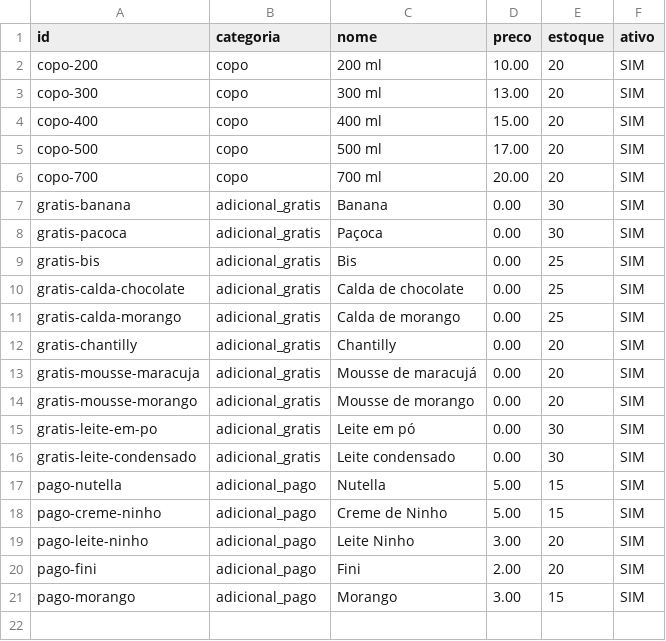
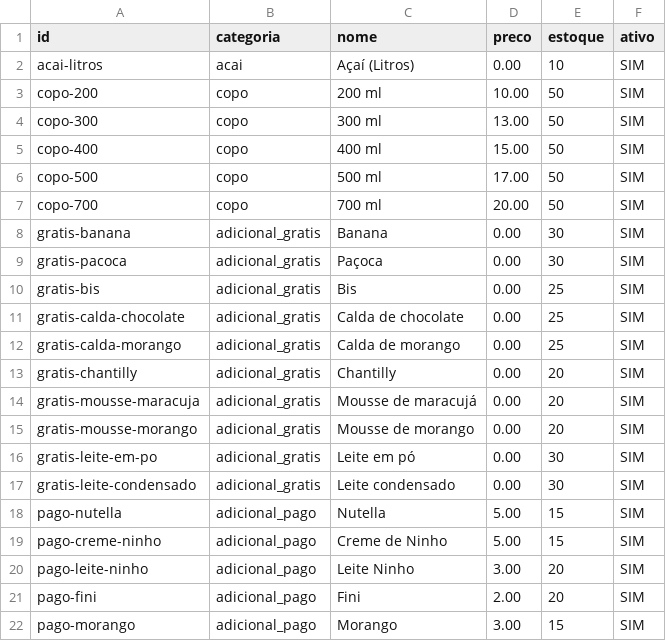
Before and after one commit to andreweua/encanto-do-acai, a CSV file: modelo_estoque_google_sheets.csv, drawn as a sheet.

Commit message:
feat: controlar estoque de acai em litros com calculo equivalente de copos

```diff
--- a/modelo_estoque_google_sheets.csv
+++ b/modelo_estoque_google_sheets.csv
@@ -1,7 +1,8 @@
 id,categoria,nome,preco,estoque,ativo
-copo-200,copo,200 ml,10.00,20,SIM
-copo-300,copo,300 ml,13.00,20,SIM
-copo-400,copo,400 ml,15.00,20,SIM
-copo-500,copo,500 ml,17.00,20,SIM
-copo-700,copo,700 ml,20.00,20,SIM
+acai-litros,acai,Açaí (Litros),0.00,10,SIM
+copo-200,copo,200 ml,10.00,50,SIM
+copo-300,copo,300 ml,13.00,50,SIM
+copo-400,copo,400 ml,15.00,50,SIM
+copo-500,copo,500 ml,17.00,50,SIM
+copo-700,copo,700 ml,20.00,50,SIM
 gratis-banana,adicional_gratis,Banana,0.00,30,SIM
```
Also changed, not shown: 9 other files.
